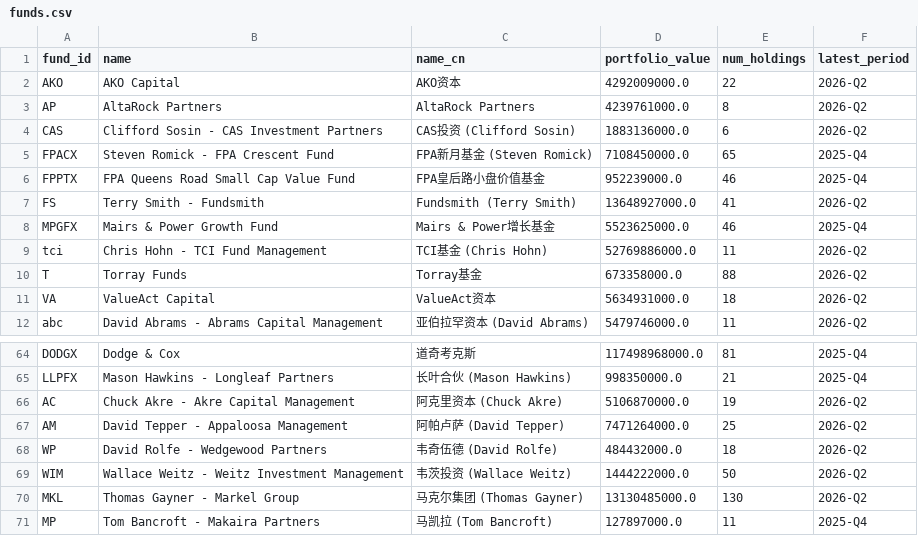
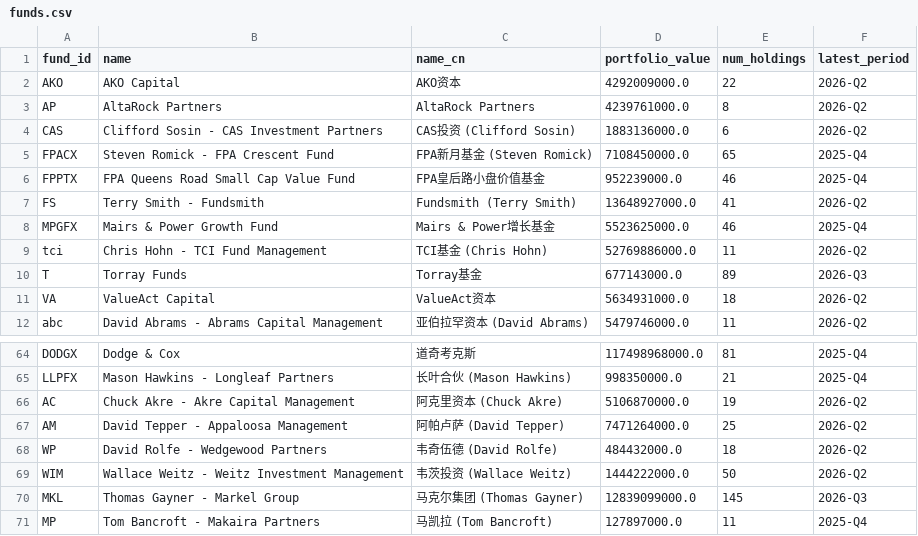
Before and after one commit to Kenneth-Top/13F-Holdings-Analyzer, a CSV file: data/funds.csv, drawn as a sheet; only a part is shown, gaps mark what is left out.

```diff
--- a/data/funds.csv
+++ b/data/funds.csv
@@ -9,3 +9,3 @@ MPGFX,Mairs & Power Growth Fund,Mairs & Power增长基金,5523625000.0,46,2025-Q
 tci,Chris Hohn - TCI Fund Management,TCI基金 (Chris Hohn),52769886000.0,11,2026-Q2
-T,Torray Funds,Torray基金,673358000.0,88,2026-Q2
+T,Torray Funds,Torray基金,677143000.0,89,2026-Q3
 VA,ValueAct Capital,ValueAct资本,5634931000.0,18,2026-Q2
@@ -69,3 +69,3 @@ WP,David Rolfe - Wedgewood Partners,韦奇伍德 (David Rolfe),484432000.0,18,20
 WIM,Wallace Weitz - Weitz Investment Management,韦茨投资 (Wallace Weitz),1444222000.0,50,2026-Q2
-MKL,Thomas Gayner - Markel Group,马克尔集团 (Thomas Gayner),13130485000.0,130,2026-Q2
+MKL,Thomas Gayner - Markel Group,马克尔集团 (Thomas Gayner),12839099000.0,145,2026-Q3
 MP,Tom Bancroft - Makaira Partners,马凯拉 (Tom Bancroft),127897000.0,11,2025-Q4
```
Also changed, not shown: data/holdings/GFT/2026-Q2.csv, 2 other files.
